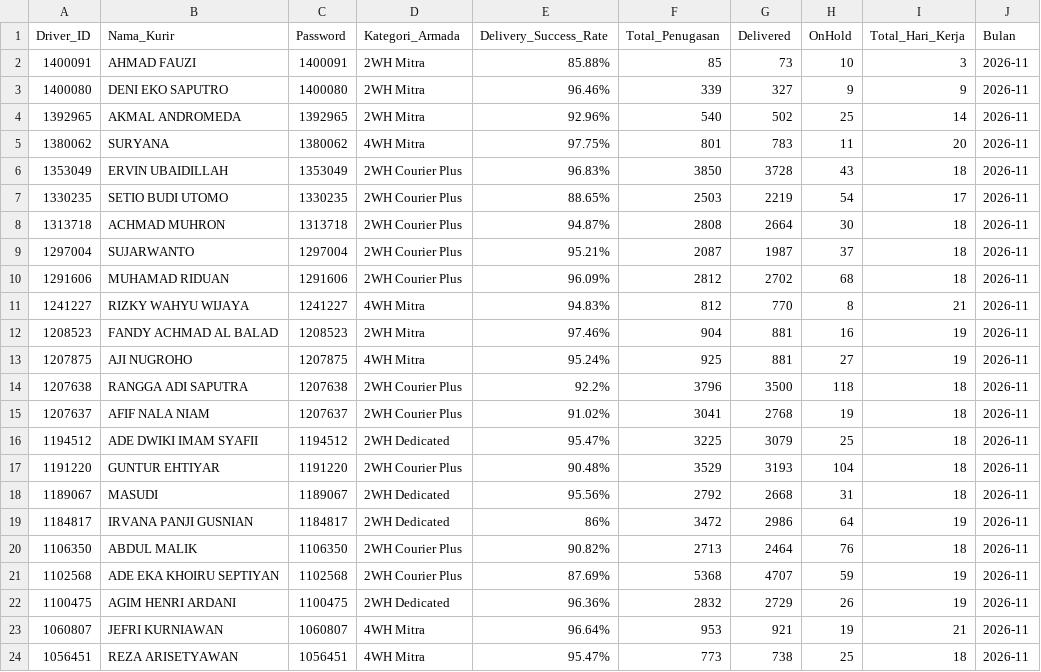
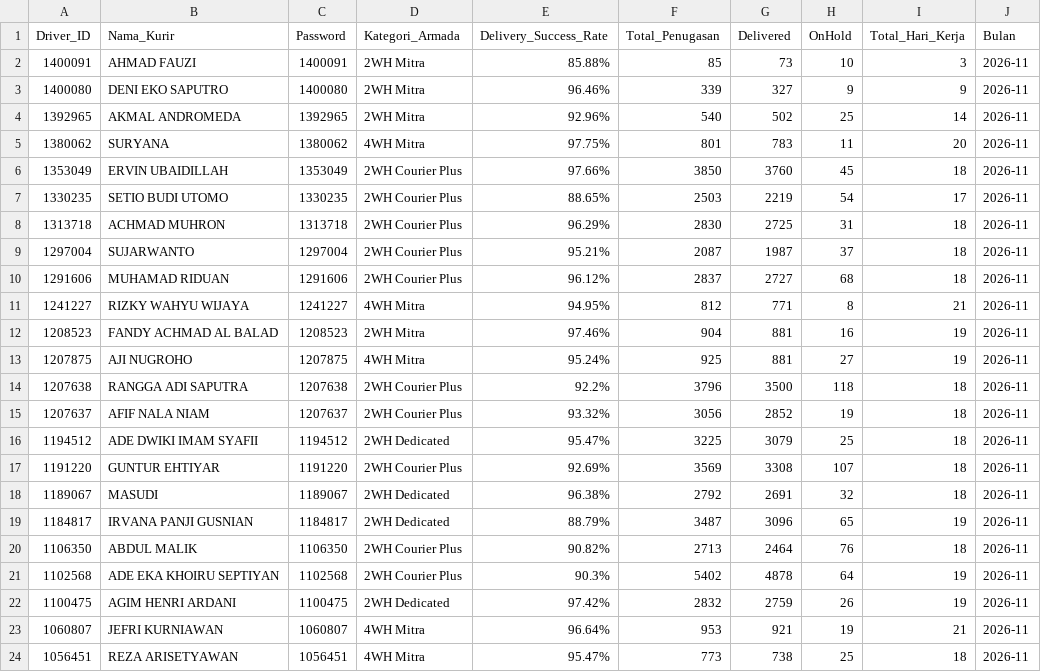
Before and after one commit to choerolfikrihamdani-cell/spx-driver-hub, a CSV file: Master_Database.csv, drawn as a sheet; only a part is shown; the diff covers the shown part only.

Commit message:
Auto-update Master_Database.csv (2026-11-21 23:06:45)

```diff
--- a/Master_Database.csv
+++ b/Master_Database.csv
@@ -5,8 +5,8 @@ Driver_ID,Nama_Kurir,Password,Kategori_Armada,Delivery_Success_Rate,Total_Penuga
 1380062,SURYANA,1380062,4WH Mitra,97.75%,801,783,11,20,2026-11
-1353049,ERVIN UBAIDILLAH,1353049,2WH Courier Plus,96.83%,3850,3728,43,18,2026-11
+1353049,ERVIN UBAIDILLAH,1353049,2WH Courier Plus,97.66%,3850,3760,45,18,2026-11
 1330235,SETIO BUDI UTOMO,1330235,2WH Courier Plus,88.65%,2503,2219,54,17,2026-11
-1313718,ACHMAD MUHRON,1313718,2WH Courier Plus,94.87%,2808,2664,30,18,2026-11
+1313718,ACHMAD MUHRON,1313718,2WH Courier Plus,96.29%,2830,2725,31,18,2026-11
 1297004,SUJARWANTO,1297004,2WH Courier Plus,95.21%,2087,1987,37,18,2026-11
-1291606,MUHAMAD RIDUAN,1291606,2WH Courier Plus,96.09%,2812,2702,68,18,2026-11
-1241227,RIZKY WAHYU WIJAYA,1241227,4WH Mitra,94.83%,812,770,8,21,2026-11
+1291606,MUHAMAD RIDUAN,1291606,2WH Courier Plus,96.12%,2837,2727,68,18,2026-11
+1241227,RIZKY WAHYU WIJAYA,1241227,4WH Mitra,94.95%,812,771,8,21,2026-11
 1208523,FANDY ACHMAD AL BALAD,1208523,2WH Mitra,97.46%,904,881,16,19,2026-11
@@ -14,10 +14,10 @@ Driver_ID,Nama_Kurir,Password,Kategori_Armada,Delivery_Success_Rate,Total_Penuga
 1207638,RANGGA ADI SAPUTRA,1207638,2WH Courier Plus,92.2%,3796,3500,118,18,2026-11
-1207637,AFIF NALA NIAM,1207637,2WH Courier Plus,91.02%,3041,2768,19,18,2026-11
+1207637,AFIF NALA NIAM,1207637,2WH Courier Plus,93.32%,3056,2852,19,18,2026-11
 1194512,ADE DWIKI IMAM SYAFII,1194512,2WH Dedicated,95.47%,3225,3079,25,18,2026-11
-1191220,GUNTUR EHTIYAR,1191220,2WH Courier Plus,90.48%,3529,3193,104,18,2026-11
-1189067,MASUDI,1189067,2WH Dedicated,95.56%,2792,2668,31,18,2026-11
-1184817,IRVANA PANJI GUSNIAN,1184817,2WH Dedicated,86%,3472,2986,64,19,2026-11
+1191220,GUNTUR EHTIYAR,1191220,2WH Courier Plus,92.69%,3569,3308,107,18,2026-11
+1189067,MASUDI,1189067,2WH Dedicated,96.38%,2792,2691,32,18,2026-11
+1184817,IRVANA PANJI GUSNIAN,1184817,2WH Dedicated,88.79%,3487,3096,65,19,2026-11
 1106350,ABDUL MALIK,1106350,2WH Courier Plus,90.82%,2713,2464,76,18,2026-11
-1102568,ADE EKA KHOIRU SEPTIYAN,1102568,2WH Courier Plus,87.69%,5368,4707,59,19,2026-11
-1100475,AGIM HENRI ARDANI,1100475,2WH Dedicated,96.36%,2832,2729,26,19,2026-11
+1102568,ADE EKA KHOIRU SEPTIYAN,1102568,2WH Courier Plus,90.3%,5402,4878,64,19,2026-11
+1100475,AGIM HENRI ARDANI,1100475,2WH Dedicated,97.42%,2832,2759,26,19,2026-11
 1060807,JEFRI KURNIAWAN,1060807,4WH Mitra,96.64%,953,921,19,21,2026-11
```
Also changed, not shown: 8 edited cells elsewhere in this file.
